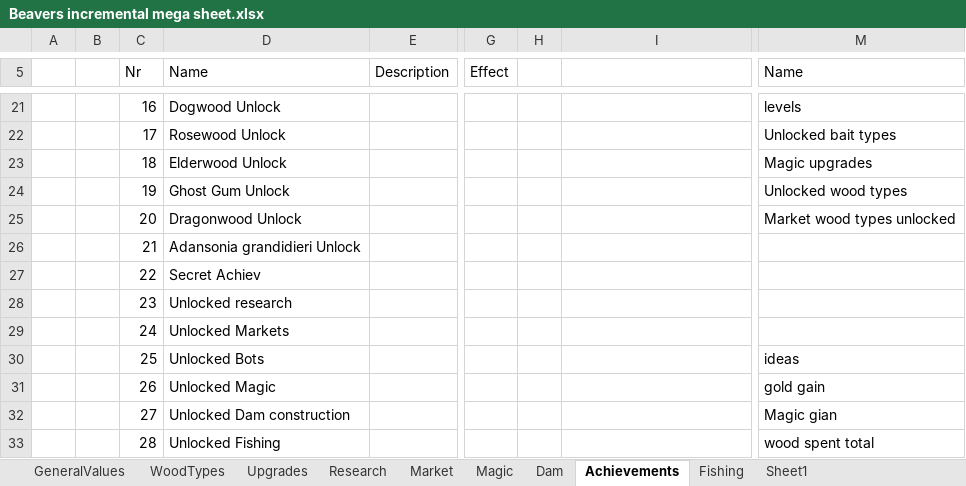
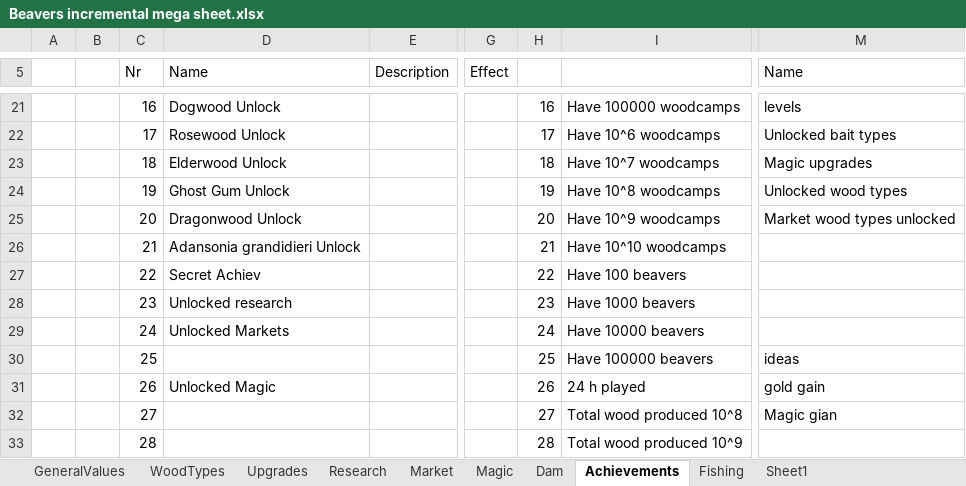
Before and after one commit to mdbernhards/BeaverIncremental, an Excel workbook: Beavers incremental mega sheet.xlsx, sheet Achievements, drawn as a sheet; only a part is shown, gaps mark what is left out; values as stored, in another font and other column widths than the file's, no borders; the diff covers the shown part only; the diff names each change by its address in the sheet, - before the commit and + after, or states it on an @@ line.

Commit message:
Balancing, Ordering, Colours
Fixed upgrade ordering
Update some of the wood colours
Update the achievement dictionary
More balancing for updates and research

```diff
--- a/Beavers incremental mega sheet.xlsx (sheet Achievements)
+++ b/Beavers incremental mega sheet.xlsx (sheet Achievements)
-H21: (empty)
+H21: 16
-I21: (empty)
+I21: Have 100000 woodcamps
-H22: (empty)
+H22: 17
-I22: (empty)
+I22: Have 10^6 woodcamps
-H23: (empty)
+H23: 18
-I23: (empty)
+I23: Have 10^7 woodcamps
-H24: (empty)
+H24: 19
-I24: (empty)
+I24: Have 10^8 woodcamps
-H25: (empty)
+H25: 20
-I25: (empty)
+I25: Have 10^9 woodcamps
-H26: (empty)
+H26: 21
-I26: (empty)
+I26: Have 10^10 woodcamps
-H27: (empty)
+H27: 22
-I27: (empty)
+I27: Have 100 beavers
-H28: (empty)
+H28: 23
-I28: (empty)
+I28: Have 1000 beavers
-H29: (empty)
+H29: 24
-I29: (empty)
+I29: Have 10000 beavers
-D30 (Name): Unlocked Bots
+D30 (Name): (empty)
-H30: (empty)
+H30: 25
-I30: (empty)
+I30: Have 100000 beavers
-H31: (empty)
+H31: 26
-I31: (empty)
+I31: 24 h played
-D32 (Name): Unlocked Dam construction
+D32 (Name): (empty)
-H32: (empty)
+H32: 27
-I32: (empty)
+I32: Total wood produced 10^8
-D33 (Name): Unlocked Fishing
+D33 (Name): (empty)
-H33: (empty)
+H33: 28
-I33: (empty)
+I33: Total wood produced 10^9
-M33 (Name): wood spent total
+M33 (Name): (empty)
```
Also changed, not shown: 109 edited cells elsewhere in this sheet, 11 other files.
